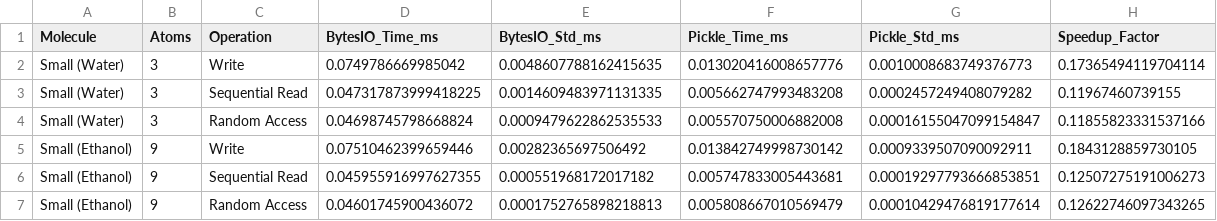
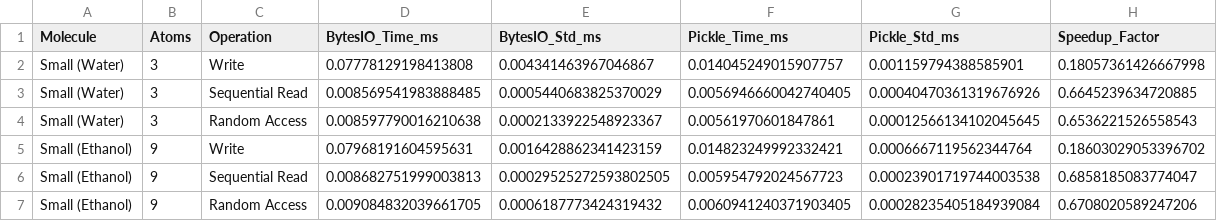
Before and after one commit to zincware/asebytes, a CSV file: docs/time_per_molecule.csv, drawn as a sheet; only a part is shown; the diff covers the shown part only.

```diff
--- a/docs/time_per_molecule.csv
+++ b/docs/time_per_molecule.csv
@@ -1,7 +1,7 @@
 Molecule,Atoms,Operation,BytesIO_Time_ms,BytesIO_Std_ms,Pickle_Time_ms,Pickle_Std_ms,Speedup_Factor
-Small (Water),3,Write,0.0749786669985042,0.0048607788162415635,0.013020416008657776,0.0010008683749376773,0.17365494119704114
-Small (Water),3,Sequential Read,0.047317873999418225,0.0014609483971131335,0.005662747993483208,0.0002457249408079282,0.11967460739155
-Small (Water),3,Random Access,0.04698745798668824,0.0009479622862535533,0.005570750006882008,0.00016155047099154847,0.11855823331537166
-Small (Ethanol),9,Write,0.07510462399659446,0.00282365697506492,0.013842749998730142,0.0009339507090092911,0.1843128859730105
-Small (Ethanol),9,Sequential Read,0.045955916997627355,0.000551968172017182,0.005747833005443681,0.00019297793666853851,0.12507275191006273
-Small (Ethanol),9,Random Access,0.04601745900436072,0.0001752765898218813,0.005808667010569479,0.00010429476819177614,0.12622746097343265
+Small (Water),3,Write,0.07778129198413808,0.004341463967046867,0.014045249015907757,0.001159794388585901,0.18057361426667998
+Small (Water),3,Sequential Read,0.008569541983888485,0.0005440683825370029,0.0056946660042740405,0.00040470361319676926,0.6645239634720885
+Small (Water),3,Random Access,0.008597790016210638,0.0002133922548923367,0.00561970601847861,0.00012566134102045645,0.6536221526558543
+Small (Ethanol),9,Write,0.07968191604595631,0.0016428862341423159,0.014823249992332421,0.0006667119562344764,0.18603029053396702
+Small (Ethanol),9,Sequential Read,0.008682751999003813,0.00029525272593802505,0.005954792024567723,0.00023901719744003538,0.6858185083774047
+Small (Ethanol),9,Random Access,0.009084832039661705,0.0006187773424319432,0.0060941240371903405,0.00028235405184939084,0.6708020589247206
```
Also changed, not shown: 60 edited cells elsewhere in this file, 5 other files.
